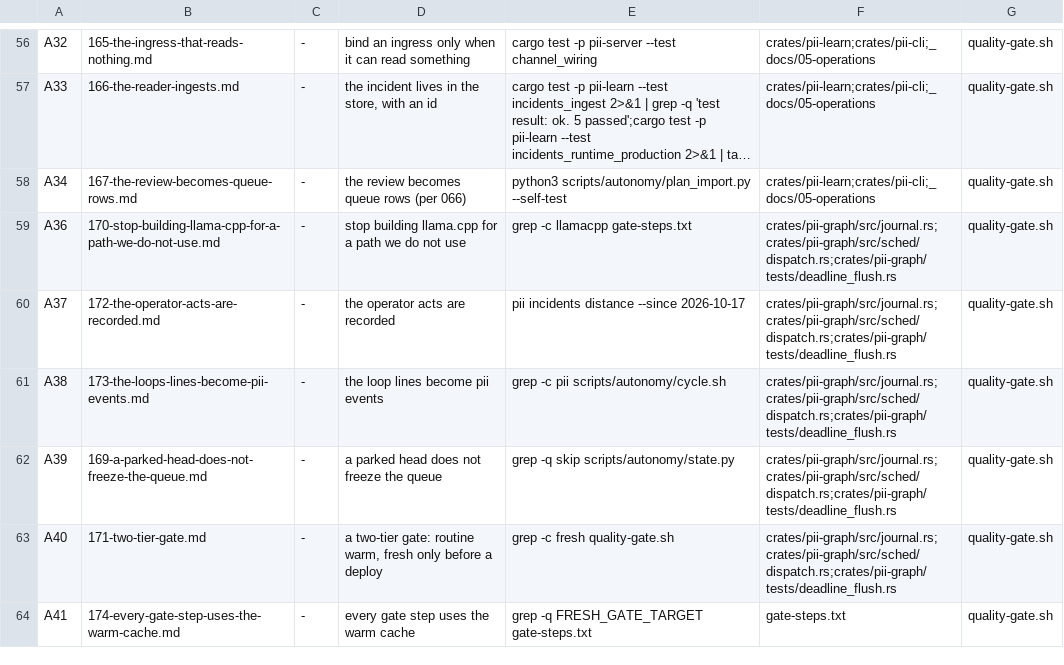
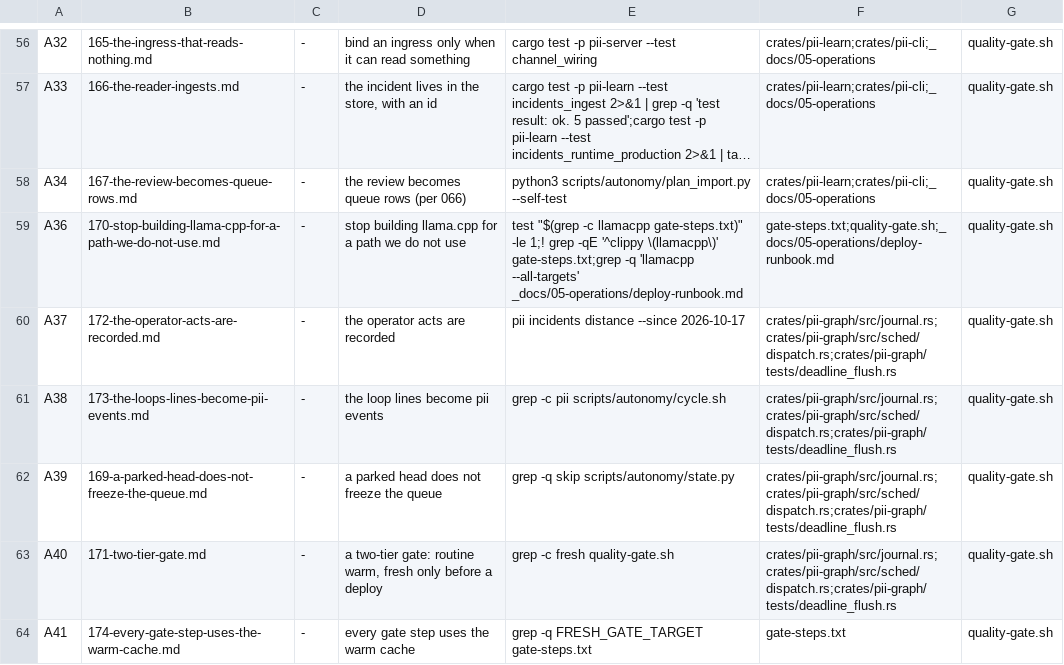
Before and after one commit to bitscrafts/pi-improved, a TSV file: scripts/autonomy/plan.tsv, drawn as a sheet; only a part is shown, gaps mark what is left out; long unchanged cells end in …; the diff names each change by its address in the sheet, - before the commit and + after, or states it on an @@ line.

Commit message:
A36's plan row named a neighbour's files and one of its three criteria: it now carries the spec's criteria verbatim and the three paths the work touches, so the cycle can commit it instead of closing it on an empty stage.

```diff
--- a/scripts/autonomy/plan.tsv
+++ b/scripts/autonomy/plan.tsv
-E59: grep -c llamacpp gate-steps.txt
+E59: test "$(grep -c llamacpp gate-steps.txt)" -le 1;! grep -qE '^clippy \(llamacpp\)' gate-steps.txt;grep -q 'llamacpp --all-targets' _docs/05-operations/deploy-runbook.md
-F59: crates/pii-graph/src/journal.rs;crates/pii-graph/src/sched/dispatch.rs;crates/pii-graph/tests/deadline_flush.rs
+F59: gate-steps.txt;quality-gate.sh;_docs/05-operations/deploy-runbook.md
```
